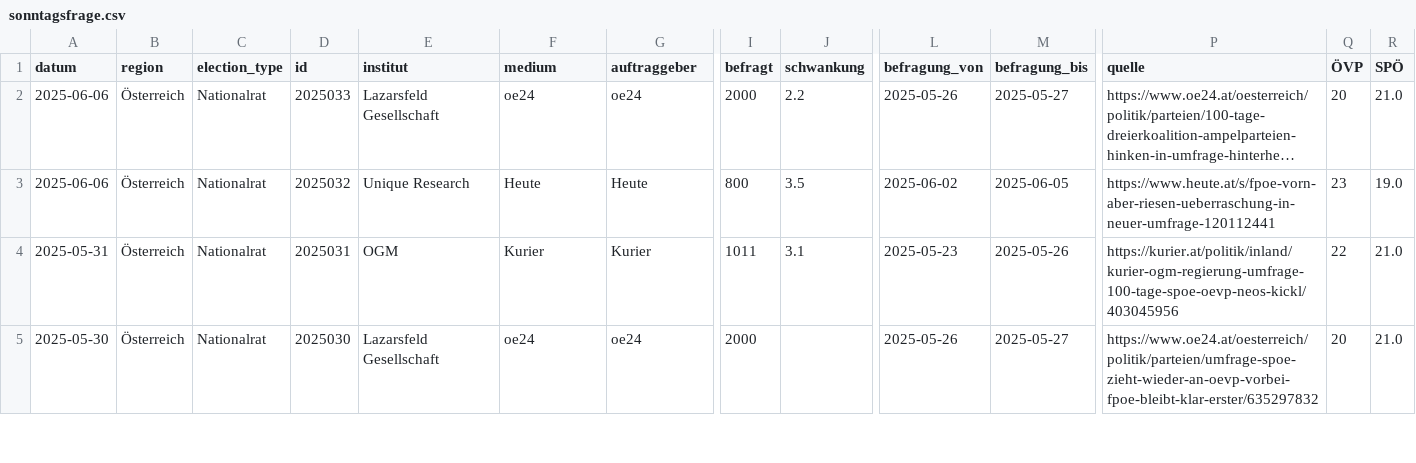
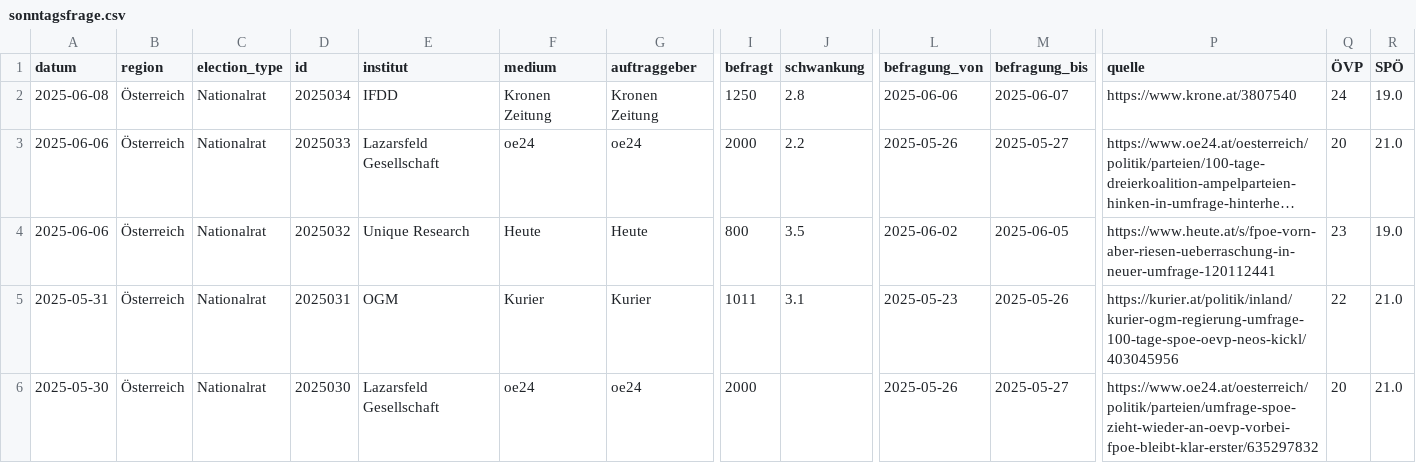
Before and after one commit to dstDatenjournalismus/2024-umfragentracker, a CSV file: output/data/sonntagsfrage/sonntagsfrage.csv, drawn as a sheet; only a part is shown, gaps mark what is left out; long unchanged cells end in …; rows hold the shown columns only; the diff names each change by its address in the sheet, - before the commit and + after, or states it on an @@ line.

```diff
--- a/output/data/sonntagsfrage/sonntagsfrage.csv
+++ b/output/data/sonntagsfrage/sonntagsfrage.csv
+row 2: 2025-06-08 | Österreich | Nationalrat | 2025034 | IFDD | Kronen Zeitung | Kronen Zeitung | 1250 | 2.8 | 2025-06-06 | 2025-06-07 | https://www.krone.at/3807540 | 24 | 19.0
```
Also changed, not shown: 1 other file.
